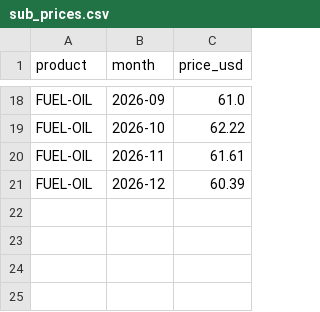
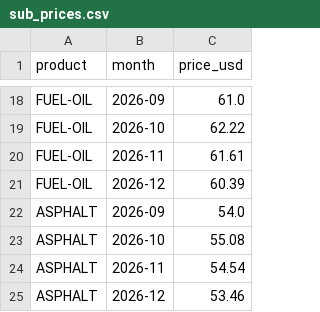
Before and after one commit to hsnaiagent/SROP-Demo, a CSV file: data/sub_prices.csv, drawn as a sheet; only a part is shown, gaps mark what is left out; the diff names each change by its address in the sheet, - before the commit and + after, or states it on an @@ line.

```diff
--- a/data/sub_prices.csv
+++ b/data/sub_prices.csv
+row 22: ASPHALT | 2026-09 | 54.0
+row 23: ASPHALT | 2026-10 | 55.08
+row 24: ASPHALT | 2026-11 | 54.54
+row 25: ASPHALT | 2026-12 | 53.46
```
Also changed, not shown: data/sub_demand.csv, 24 other files.
